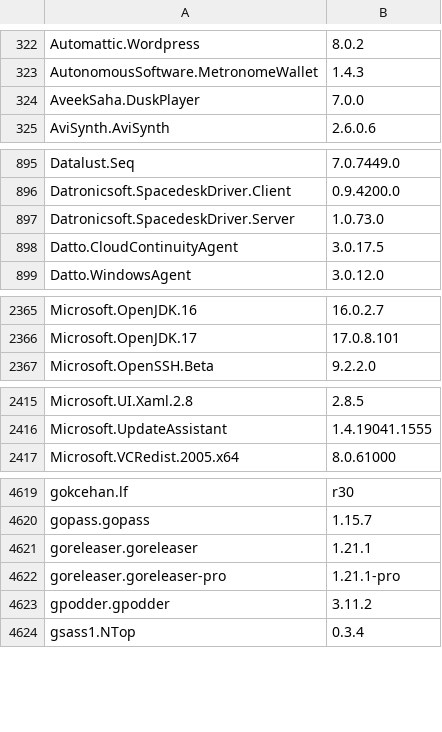
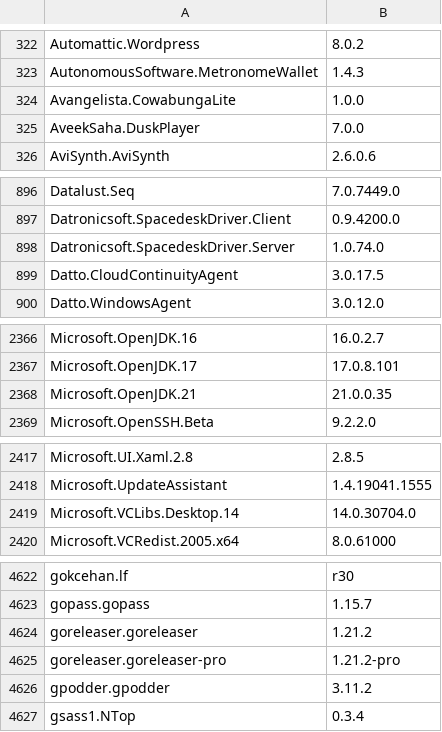
Before and after one commit to svrooij/winget-pkgs-index, a CSV file: index.csv, drawn as a sheet; only a part is shown, gaps mark what is left out; the diff covers the shown part only.

```diff
--- a/index.csv
+++ b/index.csv
@@ -323,2 +323,3 @@
 "AutonomousSoftware.MetronomeWallet","1.4.3"
+"Avangelista.CowabungaLite","1.0.0"
 "AveekSaha.DuskPlayer","7.0.0"
@@ -896,3 +897,3 @@
 "Datronicsoft.SpacedeskDriver.Client","0.9.4200.0"
-"Datronicsoft.SpacedeskDriver.Server","1.0.73.0"
+"Datronicsoft.SpacedeskDriver.Server","1.0.74.0"
 "Datto.CloudContinuityAgent","3.0.17.5"
@@ -2366,2 +2367,3 @@
 "Microsoft.OpenJDK.17","17.0.8.101"
+"Microsoft.OpenJDK.21","21.0.0.35"
 "Microsoft.OpenSSH.Beta","9.2.2.0"
@@ -2416,2 +2418,3 @@
 "Microsoft.UpdateAssistant","1.4.19041.1555"
+"Microsoft.VCLibs.Desktop.14","14.0.30704.0"
 "Microsoft.VCRedist.2005.x64","8.0.61000"
@@ -4620,4 +4623,4 @@
 "gopass.gopass","1.15.7"
-"goreleaser.goreleaser","1.21.1"
-"goreleaser.goreleaser-pro","1.21.1-pro"
+"goreleaser.goreleaser","1.21.2"
+"goreleaser.goreleaser-pro","1.21.2-pro"
 "gpodder.gpodder","3.11.2"
```
Also changed, not shown: 5 edited cells elsewhere in this file, 1 other file.
